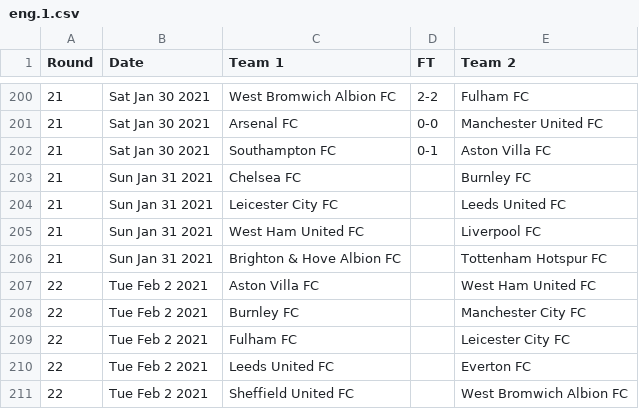
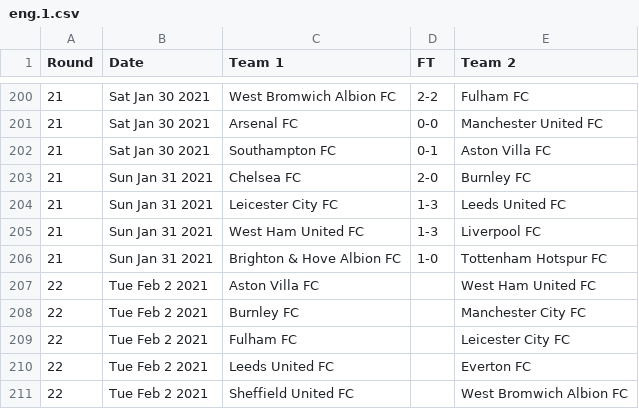
Before and after one commit to nickfraser/england, a CSV file: 2020s/2020-21/eng.1.csv, drawn as a sheet; only a part is shown, gaps mark what is left out.

Commit message:
Added round 21 match up to 2021-01-31.

```diff
--- a/2020s/2020-21/eng.1.csv
+++ b/2020s/2020-21/eng.1.csv
@@ -202,6 +202,6 @@ Round,Date,Team 1,FT,Team 2
 21,Sat Jan 30 2021,Southampton FC,0-1,Aston Villa FC
-21,Sun Jan 31 2021,Chelsea FC,,Burnley FC
-21,Sun Jan 31 2021,Leicester City FC,,Leeds United FC
-21,Sun Jan 31 2021,West Ham United FC,,Liverpool FC
-21,Sun Jan 31 2021,Brighton & Hove Albion FC,,Tottenham Hotspur FC
+21,Sun Jan 31 2021,Chelsea FC,2-0,Burnley FC
+21,Sun Jan 31 2021,Leicester City FC,1-3,Leeds United FC
+21,Sun Jan 31 2021,West Ham United FC,1-3,Liverpool FC
+21,Sun Jan 31 2021,Brighton & Hove Albion FC,1-0,Tottenham Hotspur FC
 22,Tue Feb 2 2021,Aston Villa FC,,West Ham United FC
```
